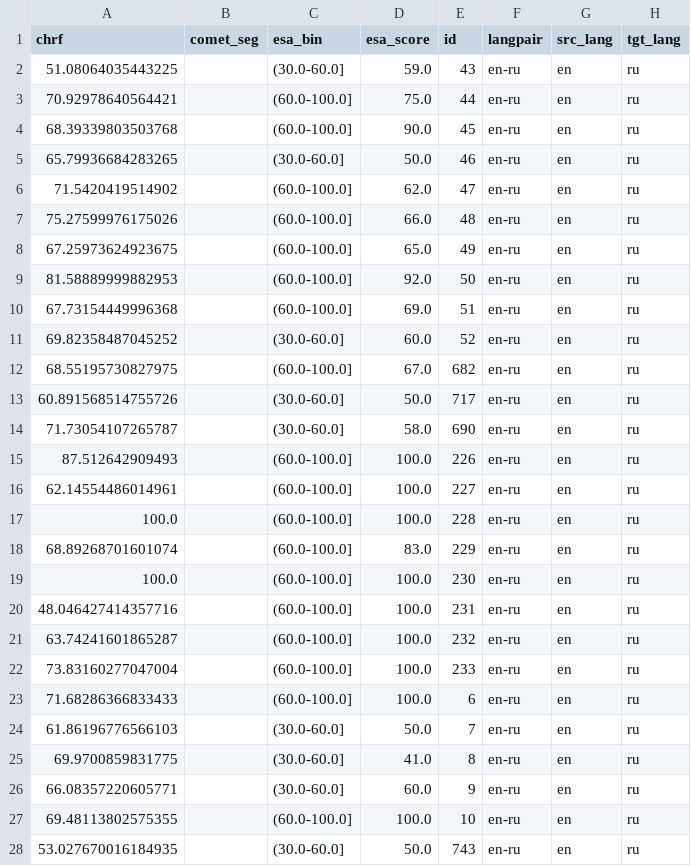
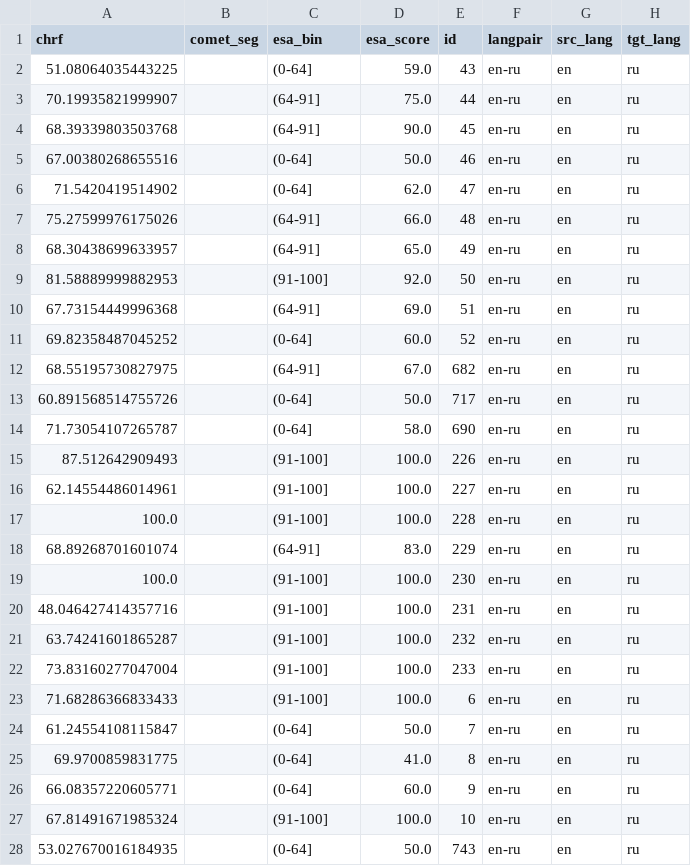
Before and after one commit to matthias-hagenauer/DL4NLP, a CSV file: results/TM/rows.csv, drawn as a sheet; only a part is shown; the diff covers the shown part only.

Commit message:
Fix data

```diff
--- a/results/TM/rows.csv
+++ b/results/TM/rows.csv
@@ -1,28 +1,28 @@
 chrf,comet_seg,esa_bin,esa_score,id,langpair,src_lang,tgt_lang
-51.08064035443225,,(30.0-60.0],59.0,43,en-ru,en,ru
-70.92978640564421,,(60.0-100.0],75.0,44,en-ru,en,ru
-68.39339803503768,,(60.0-100.0],90.0,45,en-ru,en,ru
-65.79936684283265,,(30.0-60.0],50.0,46,en-ru,en,ru
-71.5420419514902,,(60.0-100.0],62.0,47,en-ru,en,ru
-75.27599976175026,,(60.0-100.0],66.0,48,en-ru,en,ru
-67.25973624923675,,(60.0-100.0],65.0,49,en-ru,en,ru
-81.58889999882953,,(60.0-100.0],92.0,50,en-ru,en,ru
-67.73154449996368,,(60.0-100.0],69.0,51,en-ru,en,ru
-69.82358487045252,,(30.0-60.0],60.0,52,en-ru,en,ru
-68.55195730827975,,(60.0-100.0],67.0,682,en-ru,en,ru
-60.891568514755726,,(30.0-60.0],50.0,717,en-ru,en,ru
-71.73054107265787,,(30.0-60.0],58.0,690,en-ru,en,ru
-87.512642909493,,(60.0-100.0],100.0,226,en-ru,en,ru
-62.14554486014961,,(60.0-100.0],100.0,227,en-ru,en,ru
-100.0,,(60.0-100.0],100.0,228,en-ru,en,ru
-68.89268701601074,,(60.0-100.0],83.0,229,en-ru,en,ru
-100.0,,(60.0-100.0],100.0,230,en-ru,en,ru
-48.046427414357716,,(60.0-100.0],100.0,231,en-ru,en,ru
-63.74241601865287,,(60.0-100.0],100.0,232,en-ru,en,ru
-73.83160277047004,,(60.0-100.0],100.0,233,en-ru,en,ru
-71.68286366833433,,(60.0-100.0],100.0,6,en-ru,en,ru
-61.86196776566103,,(30.0-60.0],50.0,7,en-ru,en,ru
-69.9700859831775,,(30.0-60.0],41.0,8,en-ru,en,ru
-66.08357220605771,,(30.0-60.0],60.0,9,en-ru,en,ru
-69.48113802575355,,(60.0-100.0],100.0,10,en-ru,en,ru
-53.027670016184935,,(30.0-60.0],50.0,743,en-ru,en,ru
+51.08064035443225,,(0-64],59.0,43,en-ru,en,ru
+70.19935821999907,,(64-91],75.0,44,en-ru,en,ru
+68.39339803503768,,(64-91],90.0,45,en-ru,en,ru
+67.00380268655516,,(0-64],50.0,46,en-ru,en,ru
+71.5420419514902,,(0-64],62.0,47,en-ru,en,ru
+75.27599976175026,,(64-91],66.0,48,en-ru,en,ru
+68.30438699633957,,(64-91],65.0,49,en-ru,en,ru
+81.58889999882953,,(91-100],92.0,50,en-ru,en,ru
+67.73154449996368,,(64-91],69.0,51,en-ru,en,ru
+69.82358487045252,,(0-64],60.0,52,en-ru,en,ru
+68.55195730827975,,(64-91],67.0,682,en-ru,en,ru
+60.891568514755726,,(0-64],50.0,717,en-ru,en,ru
+71.73054107265787,,(0-64],58.0,690,en-ru,en,ru
+87.512642909493,,(91-100],100.0,226,en-ru,en,ru
+62.14554486014961,,(91-100],100.0,227,en-ru,en,ru
+100.0,,(91-100],100.0,228,en-ru,en,ru
+68.89268701601074,,(64-91],83.0,229,en-ru,en,ru
+100.0,,(91-100],100.0,230,en-ru,en,ru
+48.046427414357716,,(91-100],100.0,231,en-ru,en,ru
+63.74241601865287,,(91-100],100.0,232,en-ru,en,ru
+73.83160277047004,,(91-100],100.0,233,en-ru,en,ru
+71.68286366833433,,(91-100],100.0,6,en-ru,en,ru
+61.24554108115847,,(0-64],50.0,7,en-ru,en,ru
+69.9700859831775,,(0-64],41.0,8,en-ru,en,ru
+66.08357220605771,,(0-64],60.0,9,en-ru,en,ru
+67.81491671985324,,(91-100],100.0,10,en-ru,en,ru
+53.027670016184935,,(0-64],50.0,743,en-ru,en,ru
```
Also changed, not shown: 40 edited cells elsewhere in this file, 8 other files.
